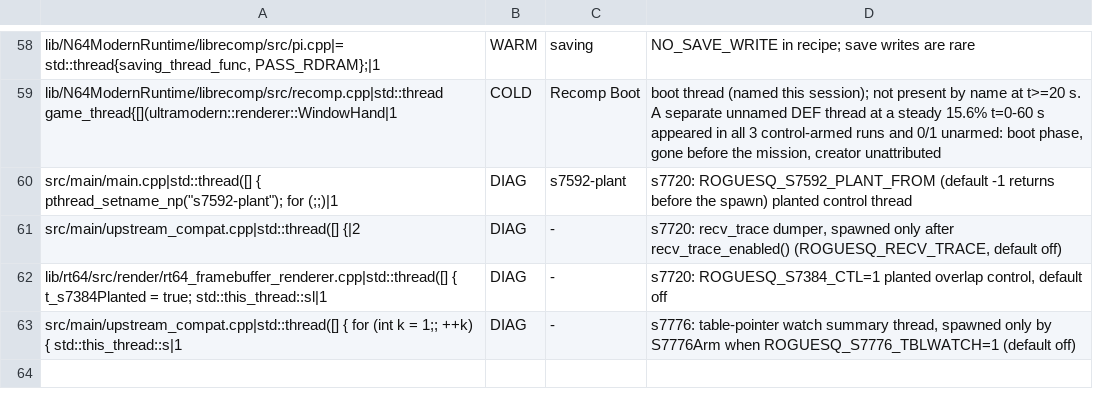
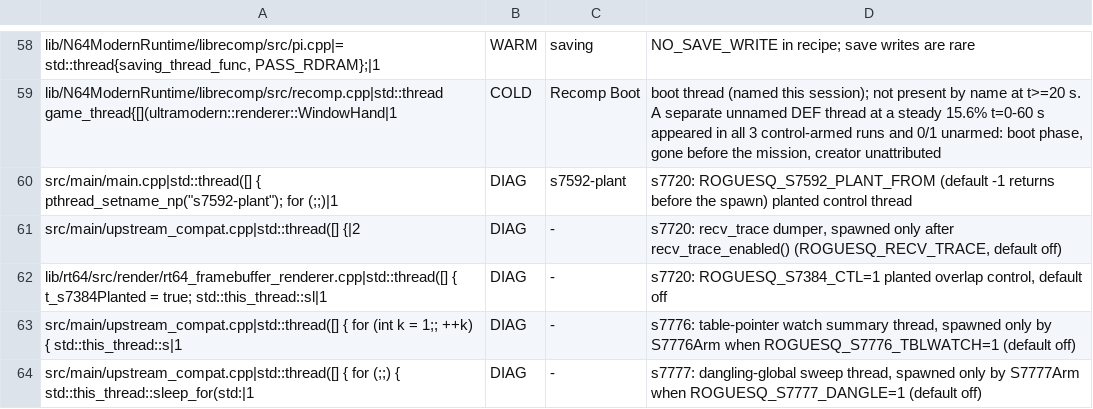
Before and after one commit to fyreatwill/RogueSquadron64Recomp, a TSV file: tools/s7382_thread_qos_reviewed.tsv, drawn as a sheet; only a part is shown, gaps mark what is left out; the diff names each change by its address in the sheet, - before the commit and + after, or states it on an @@ line.

```diff
--- a/tools/s7382_thread_qos_reviewed.tsv
+++ b/tools/s7382_thread_qos_reviewed.tsv
+row 64: src/main/upstream_compat.cpp|std::thread([] { for (;;) { std::this_thread::sleep_for(std:|1 | DIAG | - | s7777: dangling-global sweep thread, spawned only by S7777Arm when ROGUESQ_S7777_DANGLE=1 (default off)
```
Also changed, not shown: tools/s7381_spin_reviewed.tsv, 6 other files.
